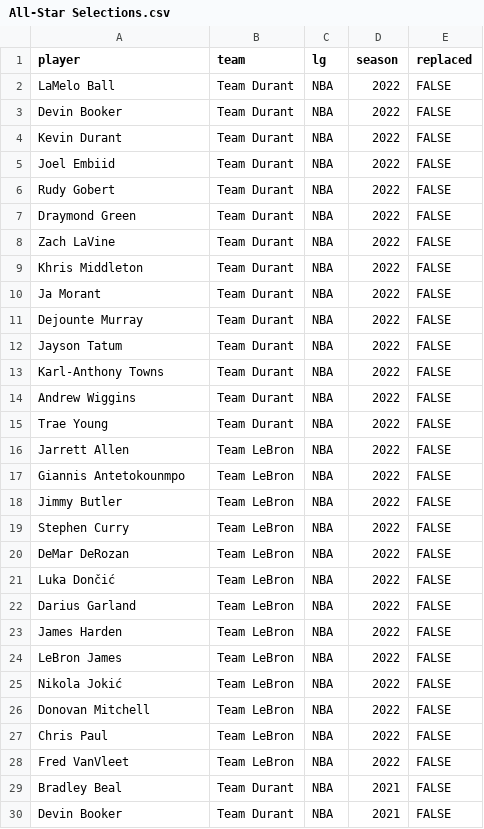
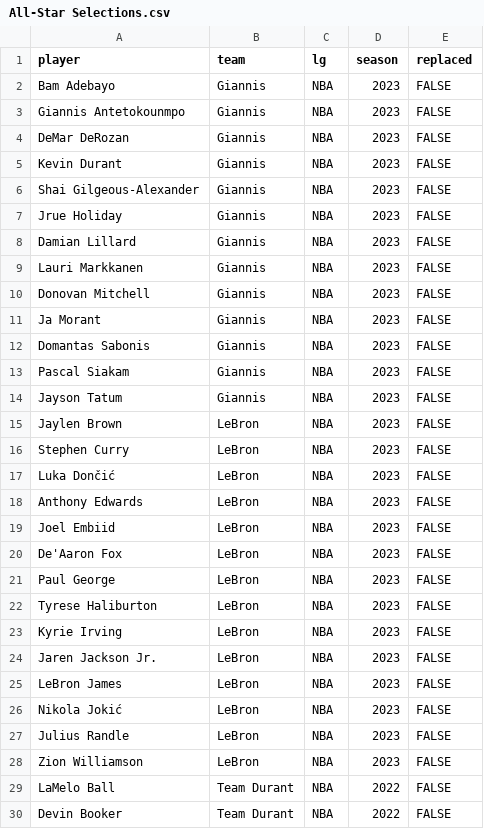
Before and after one commit to sumitrodatta/bball-reference-datasets, a CSV file: Data/All-Star Selections.csv, drawn as a sheet; only a part is shown; the shorter side is filled out with more unchanged rows.

```diff
--- a/Data/All-Star Selections.csv
+++ b/Data/All-Star Selections.csv
@@ -1,2 +1,29 @@
 player,team,lg,season,replaced
+Bam Adebayo,Giannis,NBA,2023,FALSE
+Giannis Antetokounmpo,Giannis,NBA,2023,FALSE
+DeMar DeRozan,Giannis,NBA,2023,FALSE
+Kevin Durant,Giannis,NBA,2023,FALSE
+Shai Gilgeous-Alexander,Giannis,NBA,2023,FALSE
+Jrue Holiday,Giannis,NBA,2023,FALSE
+Damian Lillard,Giannis,NBA,2023,FALSE
+Lauri Markkanen,Giannis,NBA,2023,FALSE
+Donovan Mitchell,Giannis,NBA,2023,FALSE
+Ja Morant,Giannis,NBA,2023,FALSE
+Domantas Sabonis,Giannis,NBA,2023,FALSE
+Pascal Siakam,Giannis,NBA,2023,FALSE
+Jayson Tatum,Giannis,NBA,2023,FALSE
+Jaylen Brown,LeBron,NBA,2023,FALSE
+Stephen Curry,LeBron,NBA,2023,FALSE
+Luka Dončić,LeBron,NBA,2023,FALSE
+Anthony Edwards,LeBron,NBA,2023,FALSE
+Joel Embiid,LeBron,NBA,2023,FALSE
+De'Aaron Fox,LeBron,NBA,2023,FALSE
+Paul George,LeBron,NBA,2023,FALSE
+Tyrese Haliburton,LeBron,NBA,2023,FALSE
+Kyrie Irving,LeBron,NBA,2023,FALSE
+Jaren Jackson Jr.,LeBron,NBA,2023,FALSE
+LeBron James,LeBron,NBA,2023,FALSE
+Nikola Jokić,LeBron,NBA,2023,FALSE
+Julius Randle,LeBron,NBA,2023,FALSE
+Zion Williamson,LeBron,NBA,2023,FALSE
 LaMelo Ball,Team Durant,NBA,2022,FALSE
```
Also changed, not shown: Data/Opponent Stats Per Game.csv, Data/Opponent Totals.csv, 10 other files.
